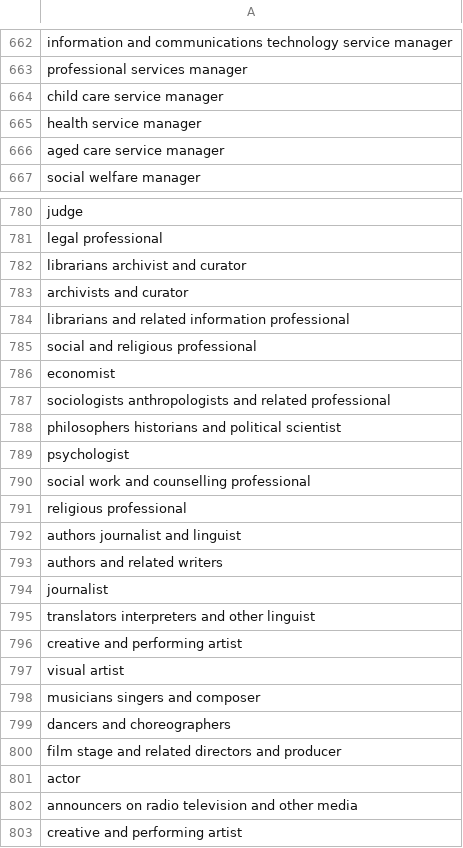
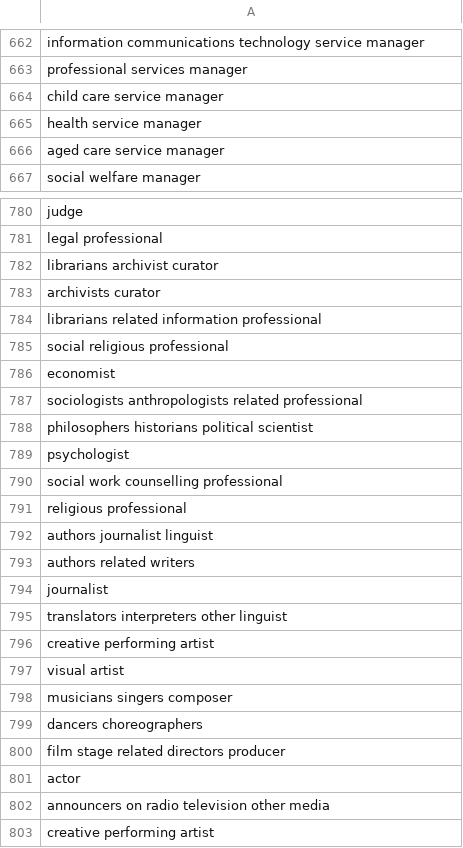
Before and after one commit to ctava/job-position-names-datasets, a CSV file: 2024-01/position_names.csv, drawn as a sheet; only a part is shown, gaps mark what is left out; the diff covers the shown part only; the diff names each change by its address in the sheet, - before the commit and + after, or states it on an @@ line.

```diff
--- a/2024-01/position_names.csv
+++ b/2024-01/position_names.csv
-A662: information and communications technology…
+A662: information communications technology…
-A782: librarians archivist and curator
+A782: librarians archivist curator
-A783: archivists and curator
+A783: archivists curator
-A784: librarians and related information professional
+A784: librarians related information professional
-A785: social and religious professional
+A785: social religious professional
-A787: sociologists anthropologists and related professional
+A787: sociologists anthropologists related professional
-A788: philosophers historians and political scientist
+A788: philosophers historians political scientist
-A790: social work and counselling professional
+A790: social work counselling professional
-A792: authors journalist and linguist
+A792: authors journalist linguist
-A793: authors and related writers
+A793: authors related writers
-A795: translators interpreters and other linguist
+A795: translators interpreters other linguist
-A796: creative and performing artist
+A796: creative performing artist
-A798: musicians singers and composer
+A798: musicians singers composer
-A799: dancers and choreographers
+A799: dancers choreographers
-A800: film stage and related directors and producer
+A800: film stage related directors producer
-A802: announcers on radio television and other media
+A802: announcers on radio television other media
-A803: creative and performing artist
+A803: creative performing artist
```
Also changed, not shown: 60 edited cells elsewhere in this file, 3 other files.
